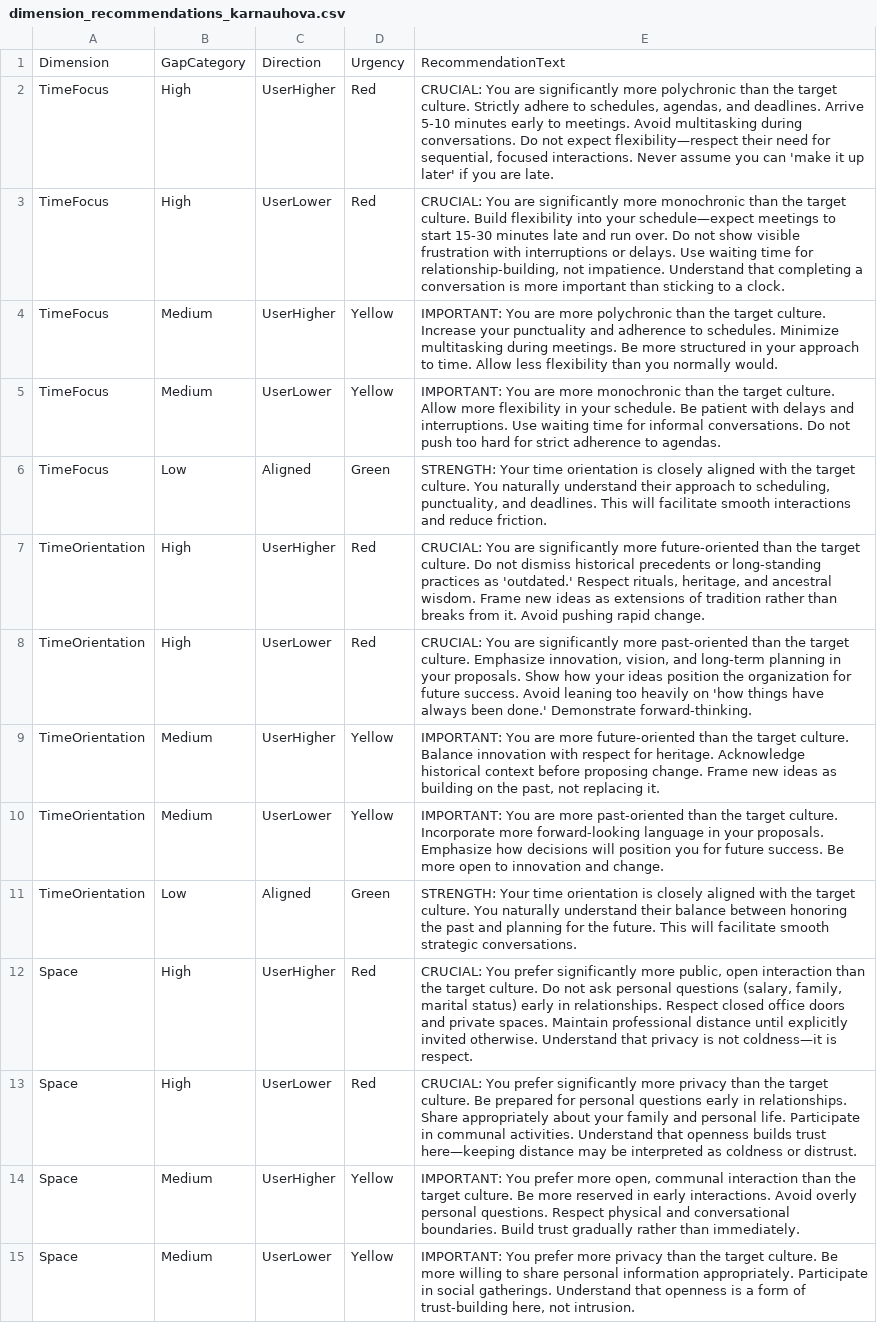
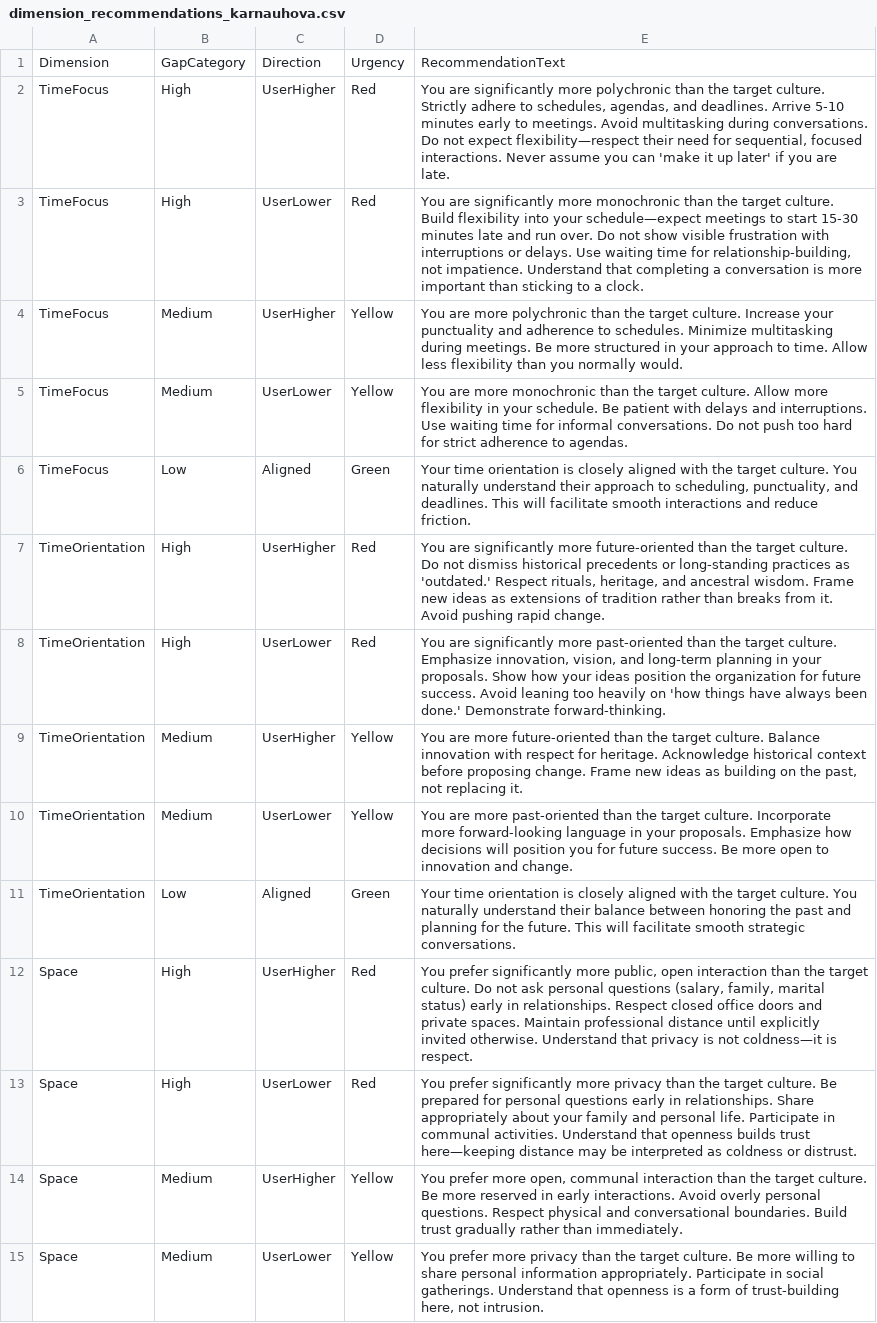
Before and after one commit to lena7199/cq-compass, a CSV file: data/dimension_recommendations_karnauhova.csv, drawn as a sheet; only a part is shown; the diff covers the shown part only; the diff names each change by its address in the sheet, - before the commit and + after, or states it on an @@ line.

Commit message:
Update dimension_recommendations_karnauhova.csv

```diff
--- a/data/dimension_recommendations_karnauhova.csv
+++ b/data/dimension_recommendations_karnauhova.csv
-E2: CRUCIAL: You are…
+E2: You are…
-E3: CRUCIAL: You are…
+E3: You are…
-E4: IMPORTANT: You are…
+E4: You are…
-E5: IMPORTANT: You are…
+E5: You are…
-E6: STRENGTH: Your time…
+E6: Your time…
-E7: CRUCIAL: You are…
+E7: You are…
-E8: CRUCIAL: You are…
+E8: You are…
-E9: IMPORTANT: You are…
+E9: You are…
-E10: IMPORTANT: You are…
+E10: You are…
-E11: STRENGTH: Your time…
+E11: Your time…
-E12: CRUCIAL: You prefer…
+E12: You prefer…
-E13: CRUCIAL: You prefer…
+E13: You prefer…
-E14: IMPORTANT: You prefer…
+E14: You prefer…
-E15: IMPORTANT: You prefer…
+E15: You prefer…
```
Also changed, not shown: 26 edited cells elsewhere in this file.
